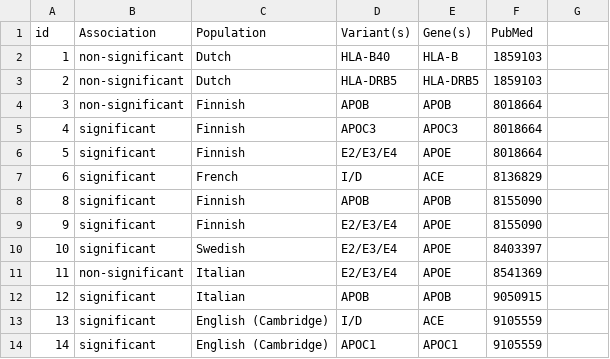
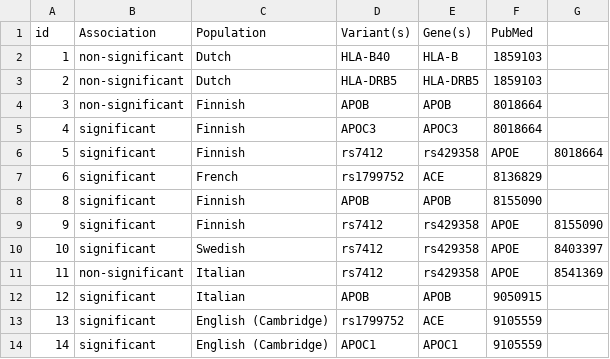
Before and after one commit to dna-seq/oakvar-longevity, a CSV file: data/input/longevity_genes_fix.csv, drawn as a sheet; only a part is shown; the diff covers the shown part only.

```diff
--- a/data/input/longevity_genes_fix.csv
+++ b/data/input/longevity_genes_fix.csv
@@ -5,10 +5,10 @@ id,Association,Population,Variant(s),Gene(s),PubMed,
 4,significant,Finnish,APOC3,APOC3,8018664,
-5,significant,Finnish,E2/E3/E4,APOE,8018664,
-6,significant,French,I/D,ACE,8136829,
+5,significant,Finnish,rs7412,rs429358,APOE,8018664,
+6,significant,French,rs1799752,ACE,8136829,
 8,significant,Finnish,APOB,APOB,8155090,
-9,significant,Finnish,E2/E3/E4,APOE,8155090,
-10,significant,Swedish,E2/E3/E4,APOE,8403397,
-11,non-significant,Italian,E2/E3/E4,APOE,8541369,
+9,significant,Finnish,rs7412,rs429358,APOE,8155090,
+10,significant,Swedish,rs7412,rs429358,APOE,8403397,
+11,non-significant,Italian,rs7412,rs429358,APOE,8541369,
 12,significant,Italian,APOB,APOB,9050915,
-13,significant,English (Cambridge),I/D,ACE,9105559,
+13,significant,English (Cambridge),rs1799752,ACE,9105559,
 14,significant,English (Cambridge),APOC1,APOC1,9105559,
```
Also changed, not shown: 160 edited cells elsewhere in this file, 1 other file.
